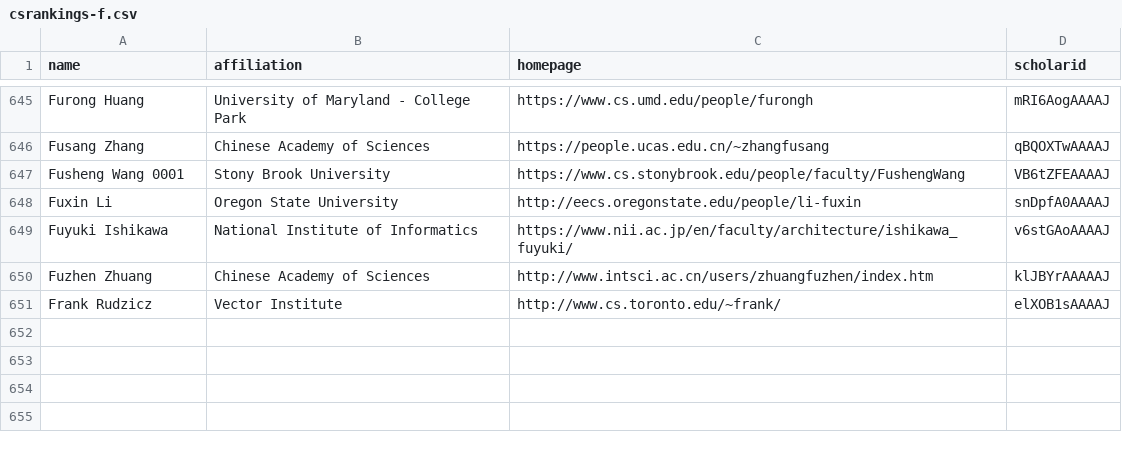
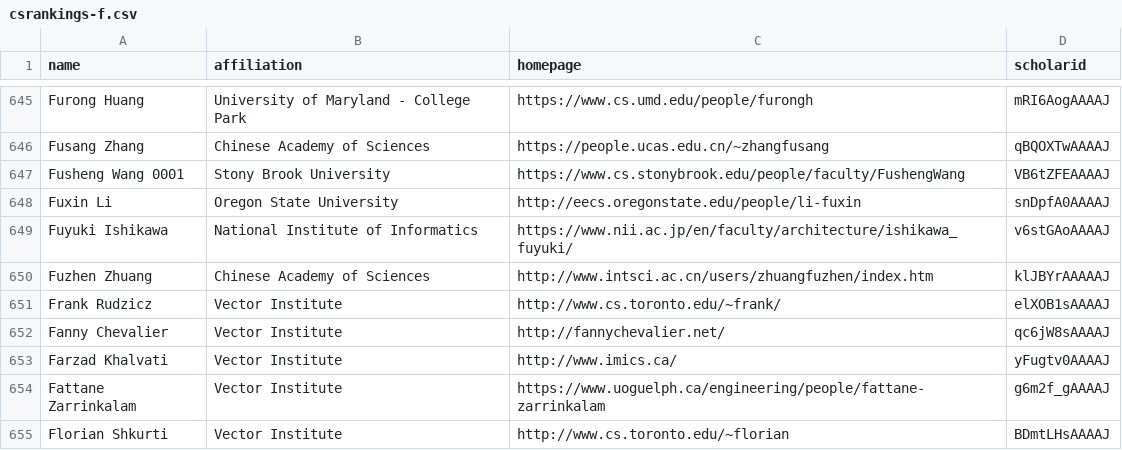
Before and after one commit to VectorInstitute/CSrankings, a CSV file: csrankings-f.csv, drawn as a sheet; only a part is shown, gaps mark what is left out.

```diff
--- a/csrankings-f.csv
+++ b/csrankings-f.csv
@@ -651 +651,5 @@ Fuzhen Zhuang,Chinese Academy of Sciences,http://www.intsci.ac.cn/users/zhuangfu
 Frank Rudzicz,Vector Institute,http://www.cs.toronto.edu/~frank/,elXOB1sAAAAJ
+Fanny Chevalier,Vector Institute,http://fannychevalier.net/,qc6jW8sAAAAJ
+Farzad Khalvati,Vector Institute,http://www.imics.ca/,yFugtv0AAAAJ
+Fattane Zarrinkalam,Vector Institute,https://www.uoguelph.ca/engineering/people/fattane-zarrinkalam,g6m2f_gAAAAJ
+Florian Shkurti,Vector Institute,http://www.cs.toronto.edu/~florian,BDmtLHsAAAAJ
```
Also changed, not shown: csrankings-a.csv, csrankings-b.csv, 7 other files.
